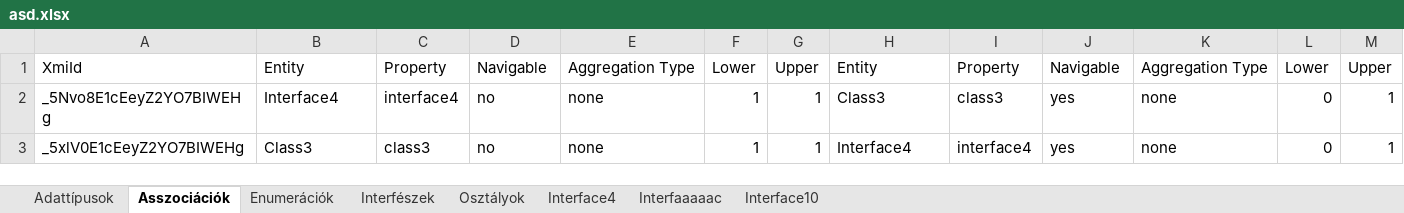
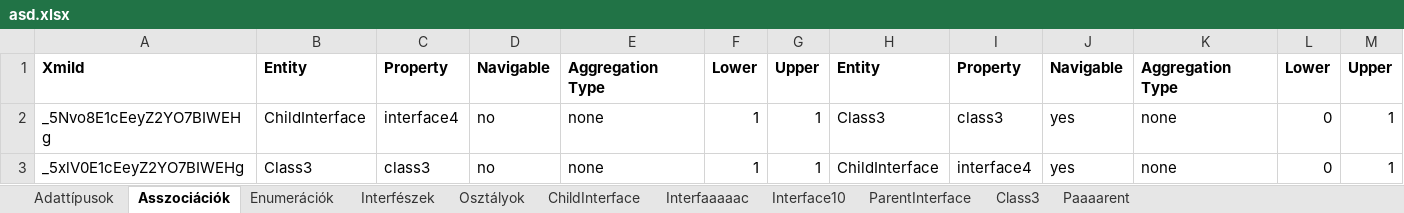
Before and after one commit to horvathT/szakdolgozat, an Excel workbook: papyrus.teszt/excel/asd.xlsx, sheet Asszociációk, drawn as a sheet; values as stored, in another font and other column widths than the file's, no borders; the diff names each change by its address in the sheet, - before the commit and + after, or states it on an @@ line.

```diff
--- a/papyrus.teszt/excel/asd.xlsx (sheet Asszociációk)
+++ b/papyrus.teszt/excel/asd.xlsx (sheet Asszociációk)
-sheet tab: Interface4
+sheet tab: ChildInterface
+sheet tab: ParentInterface
+sheet tab: Class3
+sheet tab: Paaaarent
-A1:M1 bold: off
+A1:M1 bold: on
-B2: Interface4
+B2: ChildInterface
-H3: Interface4
+H3: ChildInterface
```
Also changed, not shown: sheet ChildInterface, sheet Osztályok, sheet Interfészek, sheet Interfaaaaac, sheet Interface10, sheet Enumerációk, 1 more sheet, 10 other files.
